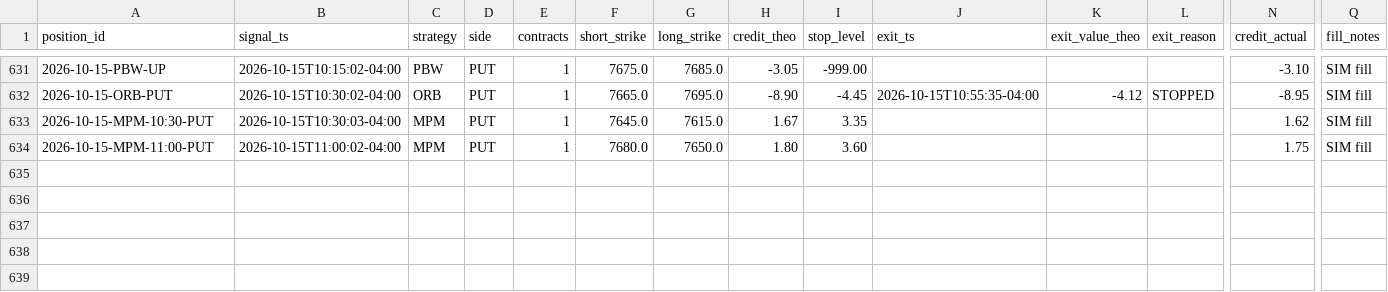
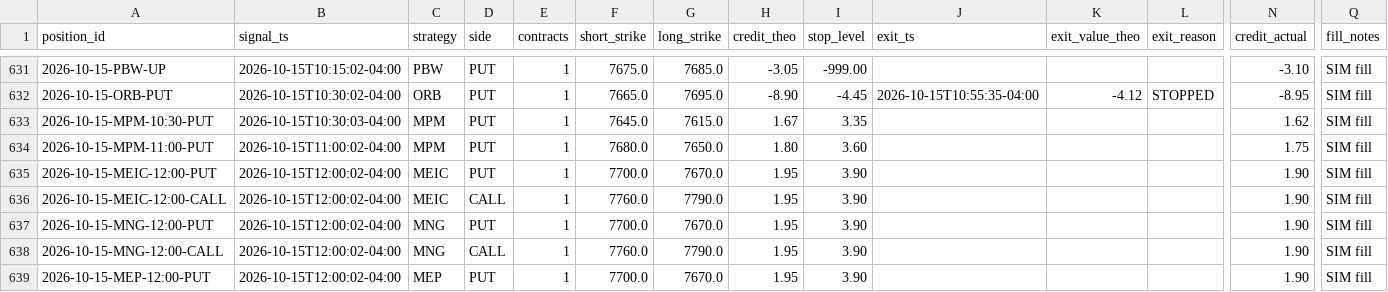
Before and after one commit to alwahedi-netizen/spx-0DTE-v1, a CSV file: data/paper/positions.csv, drawn as a sheet; only a part is shown, gaps mark what is left out; rows hold the shown columns only; the diff names each change by its address in the sheet, - before the commit and + after, or states it on an @@ line.

```diff
--- a/data/paper/positions.csv
+++ b/data/paper/positions.csv
+row 635: 2026-10-15-MEIC-12:00-PUT | 2026-10-15T12:00:02-04:00 | MEIC | PUT | 1 | 7700.0 | 7670.0 | 1.95 | 3.90 |  |  |  | 1.90 | SIM fill
+row 636: 2026-10-15-MEIC-12:00-CALL | 2026-10-15T12:00:02-04:00 | MEIC | CALL | 1 | 7760.0 | 7790.0 | 1.95 | 3.90 |  |  |  | 1.90 | SIM fill
+row 637: 2026-10-15-MNG-12:00-PUT | 2026-10-15T12:00:02-04:00 | MNG | PUT | 1 | 7700.0 | 7670.0 | 1.95 | 3.90 |  |  |  | 1.90 | SIM fill
+row 638: 2026-10-15-MNG-12:00-CALL | 2026-10-15T12:00:02-04:00 | MNG | CALL | 1 | 7760.0 | 7790.0 | 1.95 | 3.90 |  |  |  | 1.90 | SIM fill
+row 639: 2026-10-15-MEP-12:00-PUT | 2026-10-15T12:00:02-04:00 | MEP | PUT | 1 | 7700.0 | 7670.0 | 1.95 | 3.90 |  |  |  | 1.90 | SIM fill
```
Also changed, not shown: data/paper/live/live_trades.csv, data/paper/signals.csv, 3 other files.
